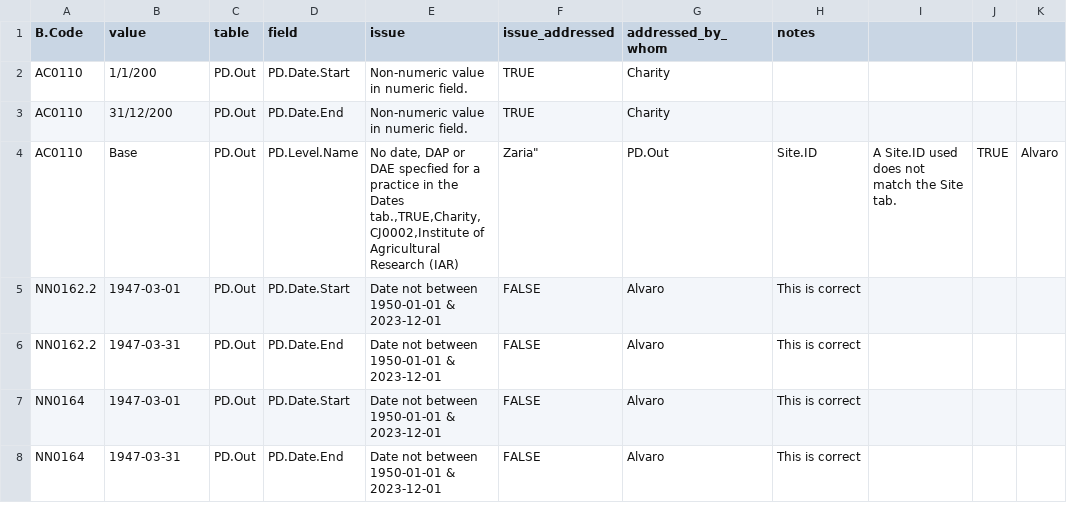
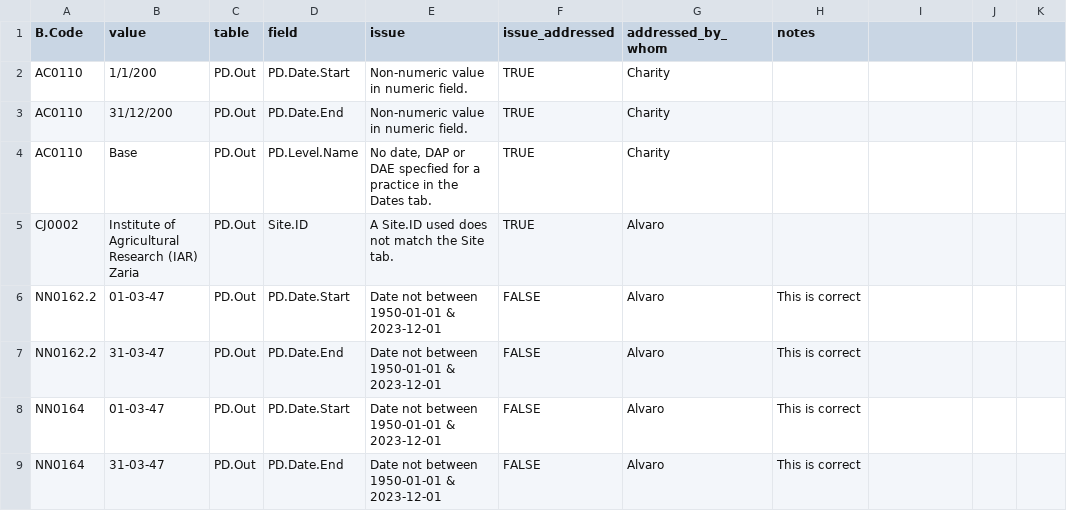
Before and after one commit to CIAT/ERA_dev, a CSV file: data/data_entry/industrious_elephant_2023/data_issues/harvest_structure_errors.csv, drawn as a sheet.

Commit message:
Add files via upload

```diff
--- a/data/data_entry/industrious_elephant_2023/data_issues/harvest_structure_errors.csv
+++ b/data/data_entry/industrious_elephant_2023/data_issues/harvest_structure_errors.csv
@@ -3,7 +3,8 @@ AC0110,1/1/200,PD.Out,PD.Date.Start,Non-numeric value in numeric field.,TRUE,Cha
 AC0110,31/12/200,PD.Out,PD.Date.End,Non-numeric value in numeric field.,TRUE,Charity,
-AC0110,Base,PD.Out,PD.Level.Name,"No date, DAP or DAE specfied for a practice in the Dates tab.,TRUE,Charity,
-CJ0002,"Institute of Agricultural Research (IAR), Zaria",PD.Out,Site.ID,A Site.ID used  does not match the Site tab.,TRUE,Alvaro,
-NN0162.2,1947-03-01,PD.Out,PD.Date.Start,Date not between 1950-01-01 & 2023-12-01,FALSE,Alvaro,This is correct
-NN0162.2,1947-03-31,PD.Out,PD.Date.End,Date not between 1950-01-01 & 2023-12-01,FALSE,Alvaro,This is correct
-NN0164,1947-03-01,PD.Out,PD.Date.Start,Date not between 1950-01-01 & 2023-12-01,FALSE,Alvaro,This is correct
-NN0164,1947-03-31,PD.Out,PD.Date.End,Date not between 1950-01-01 & 2023-12-01,FALSE,Alvaro,This is correct
+AC0110,Base,PD.Out,PD.Level.Name,"No date, DAP or DAE specfied for a practice in the Dates tab.
+",TRUE,Charity,
+CJ0002,Institute of Agricultural Research (IAR) Zaria,PD.Out,Site.ID,A Site.ID used  does not match the Site tab.,TRUE,Alvaro,
+NN0162.2,01-03-47,PD.Out,PD.Date.Start,Date not between 1950-01-01 & 2023-12-01,FALSE,Alvaro,This is correct
+NN0162.2,31-03-47,PD.Out,PD.Date.End,Date not between 1950-01-01 & 2023-12-01,FALSE,Alvaro,This is correct
+NN0164,01-03-47,PD.Out,PD.Date.Start,Date not between 1950-01-01 & 2023-12-01,FALSE,Alvaro,This is correct
+NN0164,31-03-47,PD.Out,PD.Date.End,Date not between 1950-01-01 & 2023-12-01,FALSE,Alvaro,This is correct
```
